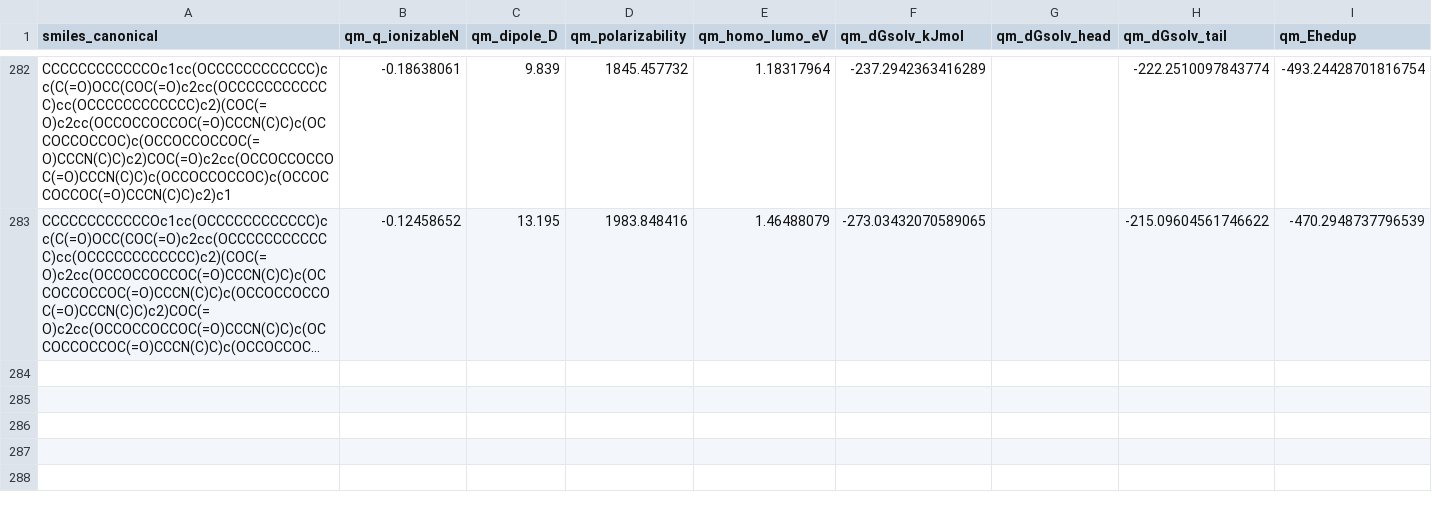
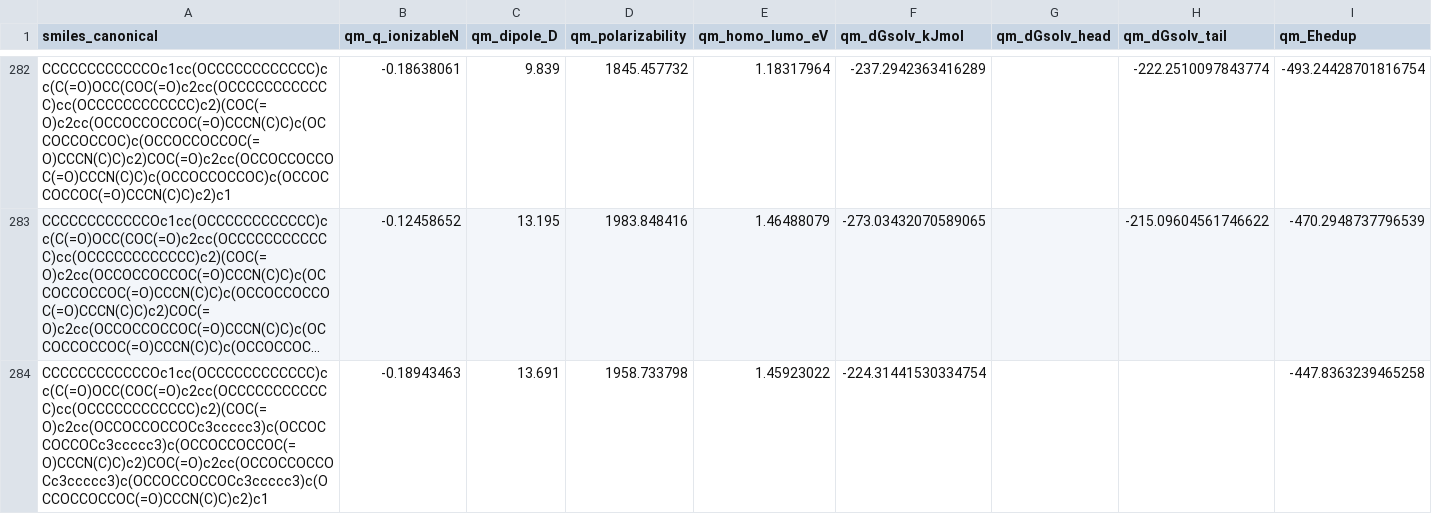
Before and after one commit to atiwary123/IAJD_Full_Workflow_-pKa-bioactivity-, a CSV file: IAJD_master/bundles_caches/physics/qm_cache.csv, drawn as a sheet; only a part is shown, gaps mark what is left out; long unchanged cells end in …; the diff names each change by its address in the sheet, - before the commit and + after, or states it on an @@ line.

```diff
--- a/IAJD_master/bundles_caches/physics/qm_cache.csv
+++ b/IAJD_master/bundles_caches/physics/qm_cache.csv
+row 284: CCCCCCCCCCCCOc1cc(OCCCCCCCCCCCC)cc(C(=O)OCC(COC(=O)c2cc(OCCCCCCCCCCCC)cc(OCCCCCCCCCCCC)c2)(COC(=O)c2cc(OCCOCCOCCOCc3ccccc3)c(OCCOCCOCCOCc3ccccc3)c(OCCOCCOCCOC(=O)CCCN(C)C)c2)COC(=O)c2cc(OCCOCCOCCOCc3ccccc3)c(OCCOCCOCCOCc3ccccc3)c(OCCOCCOCCOC(=O)CCCN(C)C)c2)c1 | -0.18943463 | 13.691 | 1958.733798 | 1.45923022 | -224.31441530334754 |  |  | -447.8363239465258
```
Also changed, not shown: 2 other files.
